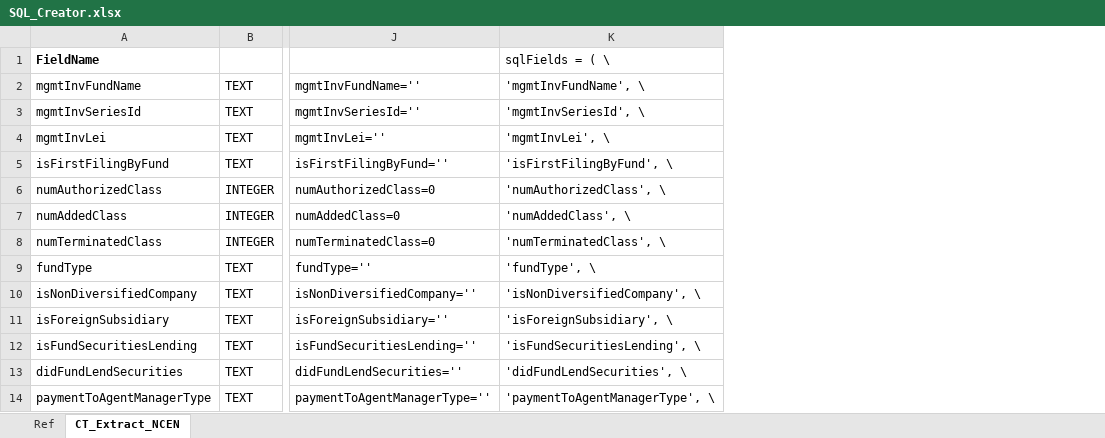
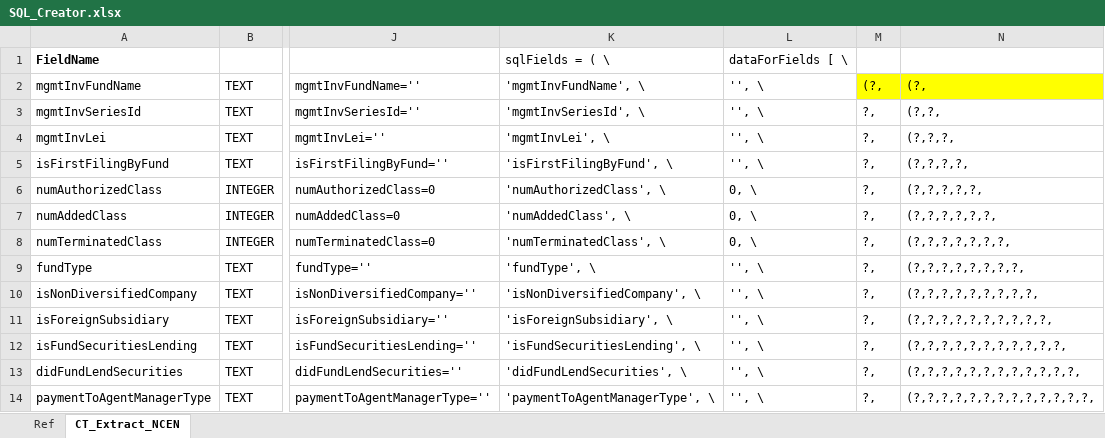
Before and after one commit to maxrottersman/Open15C, an Excel workbook: XBRLParsing/SQL_Creator.xlsx, sheet CT_Extract_NCEN, drawn as a sheet; only a part is shown, gaps mark what is left out; values as stored, in another font and other column widths than the file's, no borders; the diff names each change by its address in the sheet, - before the commit and + after, or states it on an @@ line.

```diff
--- a/XBRLParsing/SQL_Creator.xlsx (sheet CT_Extract_NCEN)
+++ b/XBRLParsing/SQL_Creator.xlsx (sheet CT_Extract_NCEN)
+column L, rows 1-14: dataForFields [ \ | '', \ | '', \ | '', \ | '', \ | 0, \ | 0, \ | 0, \ | '', \ | '', \ | '', \ | '', \ | '', \ | '', \
+column M, rows 2-14: (?, | ?, | ?, | ?, | ?, | ?, | ?, | ?, | ?, | ?, | ?, | ?, | ?,
+column N, rows 2-14: (?, | (?,?, | (?,?,?, | (?,?,?,?, | (?,?,?,?,?, | (?,?,?,?,?,?, | (?,?,?,?,?,?,?, | (?,?,?,?,?,?,?,?, | (?,?,?,?,?,?,?,?,?, | (?,?,?,?,?,?,?,?,?,?, | (?,?,?,?,?,?,?,?,?,?,?, | (?,?,?,?,?,?,?,?,?,?,?,?, | (?,?,?,?,?,?,?,?,?,?,?,?,?,
```
Also changed, not shown: 1 other file.
